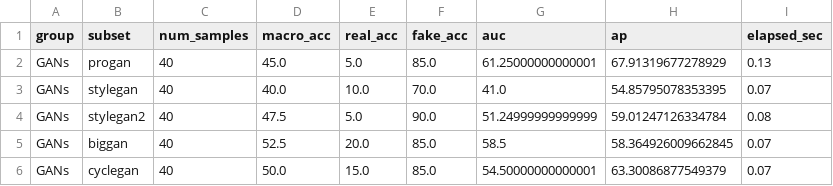
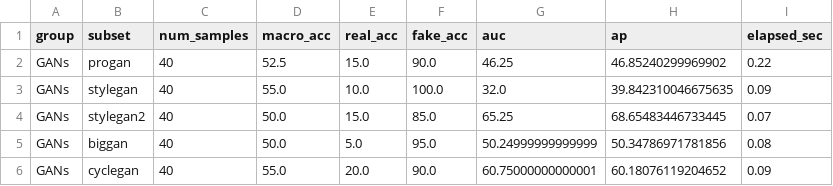
Before and after one commit to LeeVHoangtk3/fatformer-xla, a CSV file: DATASET/logs/dummy_test/final_posthoc_benchmark_matrix_mode2.csv, drawn as a sheet; only a part is shown; the diff covers the shown part only.

```diff
--- a/DATASET/logs/dummy_test/final_posthoc_benchmark_matrix_mode2.csv
+++ b/DATASET/logs/dummy_test/final_posthoc_benchmark_matrix_mode2.csv
@@ -1,6 +1,6 @@
 group,subset,num_samples,macro_acc,real_acc,fake_acc,auc,ap,elapsed_sec
-GANs,progan,40,45.0,5.0,85.0,61.25000000000001,67.91319677278929,0.13
-GANs,stylegan,40,40.0,10.0,70.0,41.0,54.85795078353395,0.07
-GANs,stylegan2,40,47.5,5.0,90.0,51.24999999999999,59.01247126334784,0.08
-GANs,biggan,40,52.5,20.0,85.0,58.5,58.364926009662845,0.07
-GANs,cyclegan,40,50.0,15.0,85.0,54.50000000000001,63.30086877549379,0.07
+GANs,progan,40,52.5,15.0,90.0,46.25,46.85240299969902,0.22
+GANs,stylegan,40,55.0,10.0,100.0,32.0,39.842310046675635,0.09
+GANs,stylegan2,40,50.0,15.0,85.0,65.25,68.65483446733445,0.07
+GANs,biggan,40,50.0,5.0,95.0,50.24999999999999,50.34786971781856,0.08
+GANs,cyclegan,40,55.0,20.0,90.0,60.75000000000001,60.18076119204652,0.09
```
Also changed, not shown: 91 edited cells elsewhere in this file, DATASET/logs/dummy_test/final_independent_test_matrix.csv, DATASET/logs/dummy_test/final_locked_degraded_matrix.csv, 4 other files.
